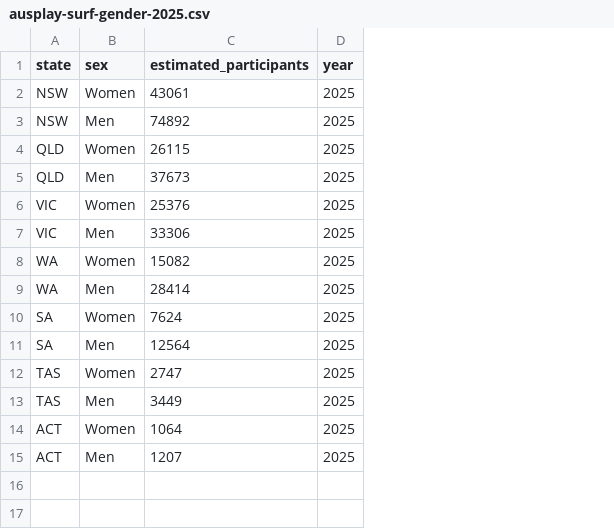
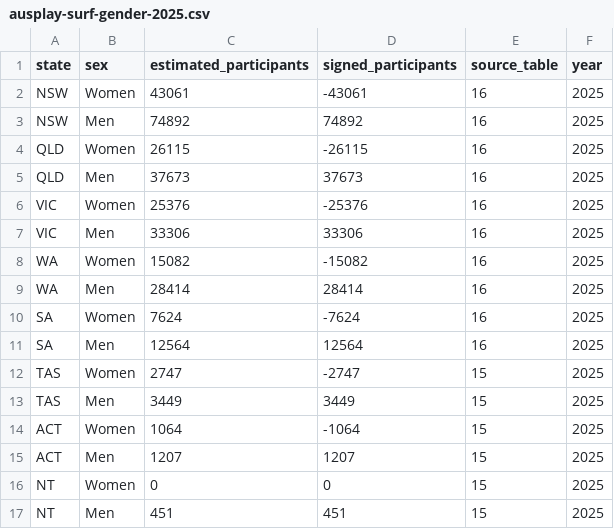
Before and after one commit to IshDaTank/FIT3179_Surfing_Destinations, a CSV file: data/ausplay-surf-gender-2025.csv, drawn as a sheet; the diff names each change by its address in the sheet, - before the commit and + after, or states it on an @@ line.

Commit message:
Update ausplay-surf-gender-2025.csv

```diff
--- a/data/ausplay-surf-gender-2025.csv
+++ b/data/ausplay-surf-gender-2025.csv
+column D (signed_participants), rows 2-15: -43061 | 74892 | -26115 | 37673 | -25376 | 33306 | -15082 | 28414 | -7624 | 12564 | -2747 | 3449 | -1064 | 1207
+column E (source_table), rows 2-15: 16 | 16 | 16 | 16 | 16 | 16 | 16 | 16 | 16 | 16 | 15 | 15 | 15 | 15
+row 16: NT | Women | 0 | 0 | 15 | 2025
+row 17: NT | Men | 451 | 451 | 15 | 2025
```
